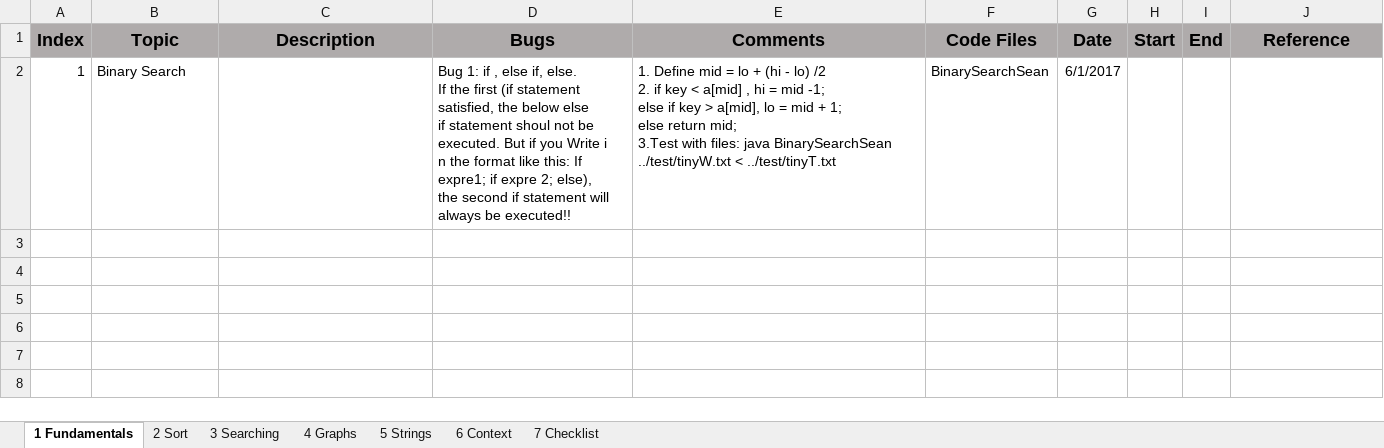
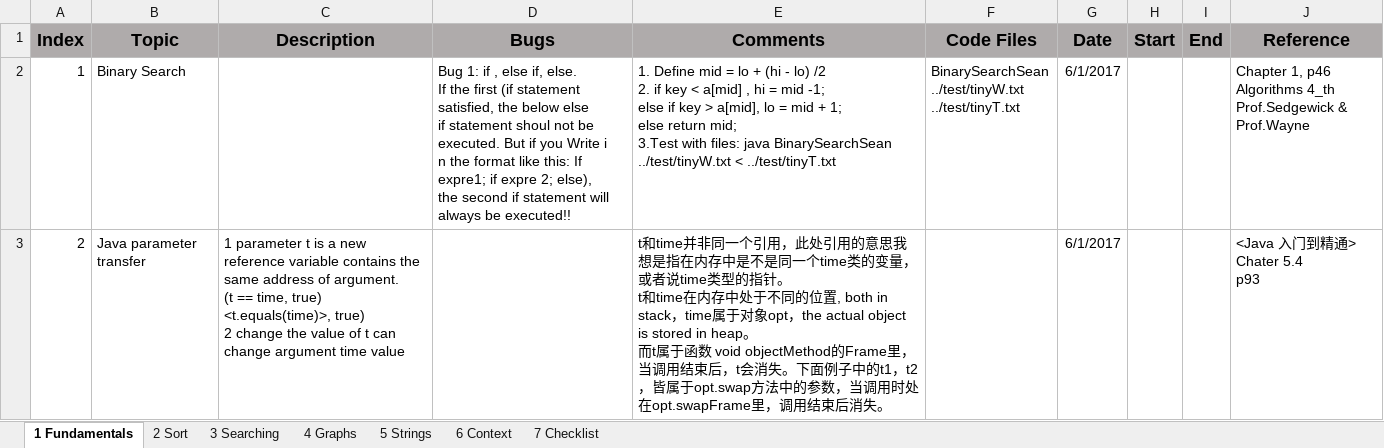
Before and after one commit to sean8purdue/algs, an Excel workbook: Algs4.xlsx, sheet 1 Fundamentals, drawn as a sheet; values as stored, in another font and other column widths than the file's, no borders; ↵ is a line break in a cell; the diff names each change by its address in the sheet, - before the commit and + after, or states it on an @@ line.

Commit message:
fail to swap two objects

```diff
--- a/Algs4.xlsx (sheet 1 Fundamentals)
+++ b/Algs4.xlsx (sheet 1 Fundamentals)
-F2 (Code Files): BinarySearchSean
+F2 (Code Files): BinarySearchSean ↵ ../test/tinyW.txt ↵ ../test/tinyT.txt
-J2 (Reference): (empty)
+J2 (Reference): Chapter 1, p46 ↵ Algorithms 4_th ↵ Prof.Sedgewick & Prof.Wayne
+row 3: 2 | Java parameter transfer | 1 parameter t is a new reference variable contains the same address of argument. ↵ (t == time, true) ↵ <t.equals(time)>, true) ↵ 2 change the value of t can change argument time value |  | t和time并非同一个引用，此处引用的意思我想是指在内存中是不是同一个time类的变量，或者说time类型的指针。 ↵ t和time在内存中处于不同的位置, both in stack，time属于对象opt，the actual object is stored in heap。 ↵ 而t属于函数 void objectMethod的Frame里，当调用结束后，t会消失。下面例子中的t1，t2，皆属于opt.swap方法中的参数，当调用时处在opt.swapFrame里，调用结束后消失。 |  | 6/1/2017 |  |  | <Java 入门到精通> ↵ Chater 5.4 ↵ p93
```
Also changed, not shown: 3 other files.
